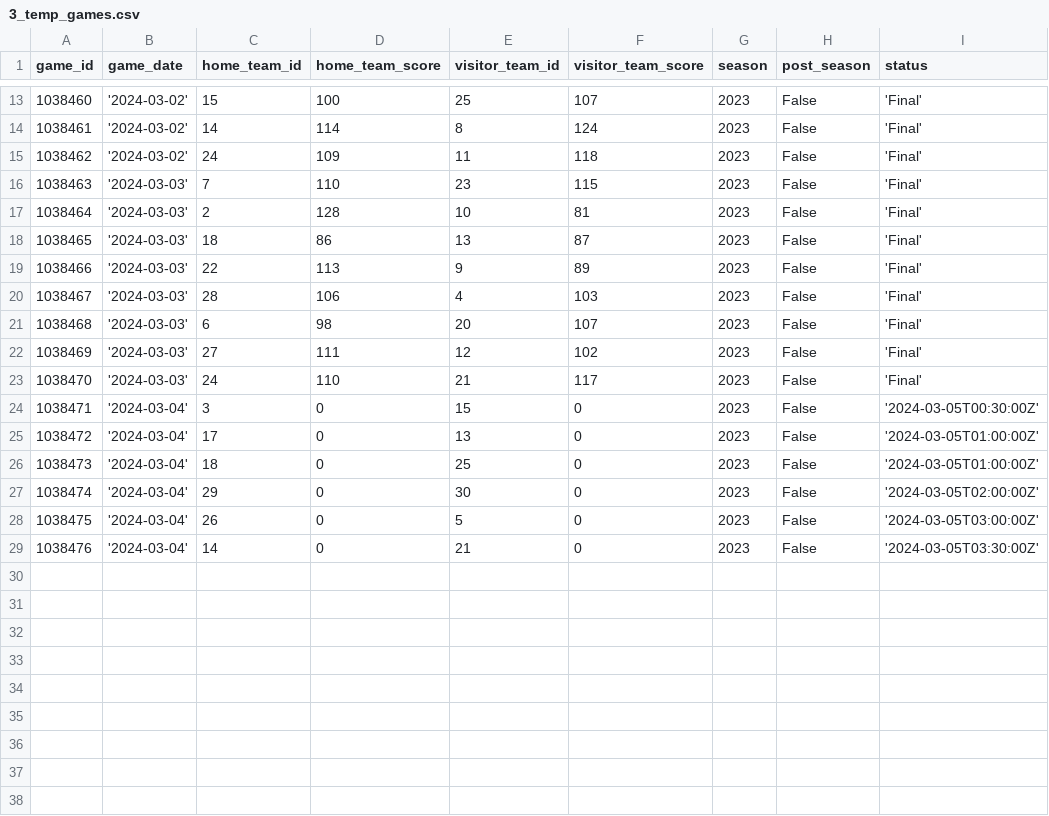
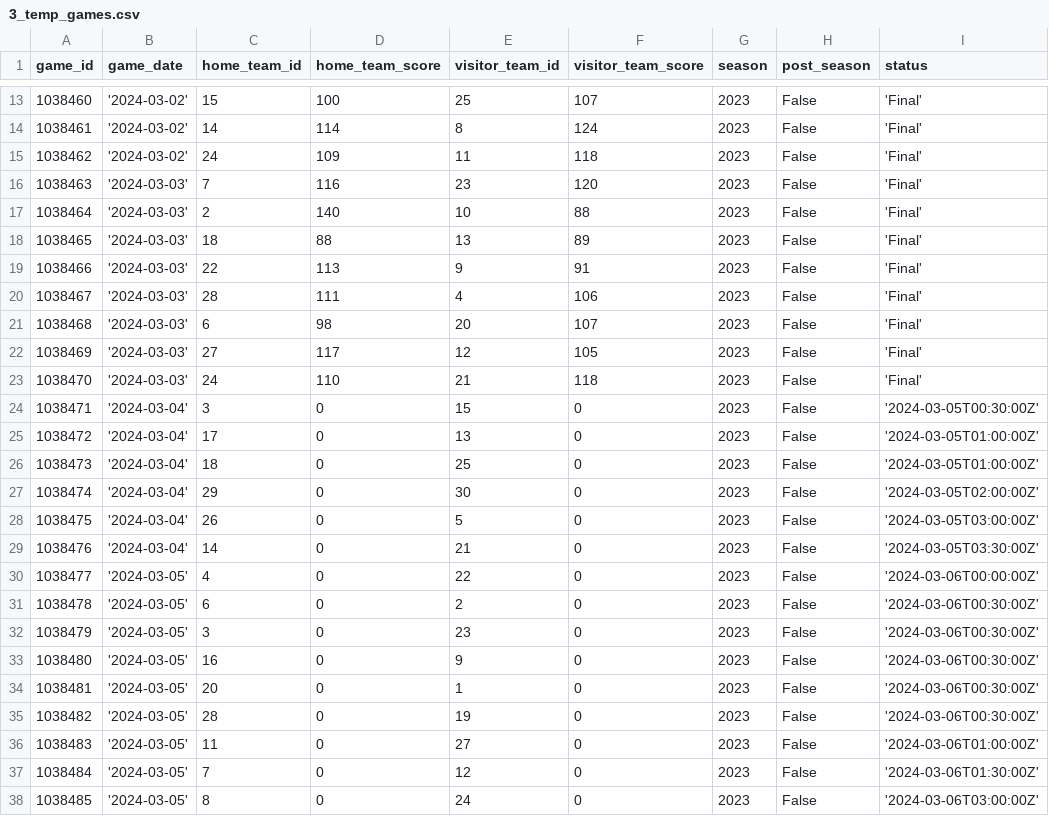
Before and after one commit to corey-cheung/nba-basketball-orchestration, a CSV file: include/ingestion/python/temp/3_temp_games.csv, drawn as a sheet; only a part is shown, gaps mark what is left out.

```diff
--- a/include/ingestion/python/temp/3_temp_games.csv
+++ b/include/ingestion/python/temp/3_temp_games.csv
@@ -15,10 +15,10 @@ game_id,game_date,home_team_id,home_team_score,visitor_team_id,visitor_team_scor
 1038462,'2024-03-02',24,109,11,118,2023,False,'Final'
-1038463,'2024-03-03',7,110,23,115,2023,False,'Final'
-1038464,'2024-03-03',2,128,10,81,2023,False,'Final'
-1038465,'2024-03-03',18,86,13,87,2023,False,'Final'
-1038466,'2024-03-03',22,113,9,89,2023,False,'Final'
-1038467,'2024-03-03',28,106,4,103,2023,False,'Final'
+1038463,'2024-03-03',7,116,23,120,2023,False,'Final'
+1038464,'2024-03-03',2,140,10,88,2023,False,'Final'
+1038465,'2024-03-03',18,88,13,89,2023,False,'Final'
+1038466,'2024-03-03',22,113,9,91,2023,False,'Final'
+1038467,'2024-03-03',28,111,4,106,2023,False,'Final'
 1038468,'2024-03-03',6,98,20,107,2023,False,'Final'
-1038469,'2024-03-03',27,111,12,102,2023,False,'Final'
-1038470,'2024-03-03',24,110,21,117,2023,False,'Final'
+1038469,'2024-03-03',27,117,12,105,2023,False,'Final'
+1038470,'2024-03-03',24,110,21,118,2023,False,'Final'
 1038471,'2024-03-04',3,0,15,0,2023,False,'2024-03-05T00:30:00Z'
@@ -29 +29,10 @@ game_id,game_date,home_team_id,home_team_score,visitor_team_id,visitor_team_scor
 1038476,'2024-03-04',14,0,21,0,2023,False,'2024-03-05T03:30:00Z'
+1038477,'2024-03-05',4,0,22,0,2023,False,'2024-03-06T00:00:00Z'
+1038478,'2024-03-05',6,0,2,0,2023,False,'2024-03-06T00:30:00Z'
+1038479,'2024-03-05',3,0,23,0,2023,False,'2024-03-06T00:30:00Z'
+1038480,'2024-03-05',16,0,9,0,2023,False,'2024-03-06T00:30:00Z'
+1038481,'2024-03-05',20,0,1,0,2023,False,'2024-03-06T00:30:00Z'
+1038482,'2024-03-05',28,0,19,0,2023,False,'2024-03-06T00:30:00Z'
+1038483,'2024-03-05',11,0,27,0,2023,False,'2024-03-06T01:00:00Z'
+1038484,'2024-03-05',7,0,12,0,2023,False,'2024-03-06T01:30:00Z'
+1038485,'2024-03-05',8,0,24,0,2023,False,'2024-03-06T03:00:00Z'
```
Also changed, not shown: include/ingestion/python/temp/2_temp_players.csv, include/ingestion/python/temp/4_temp_box_scores.csv.
